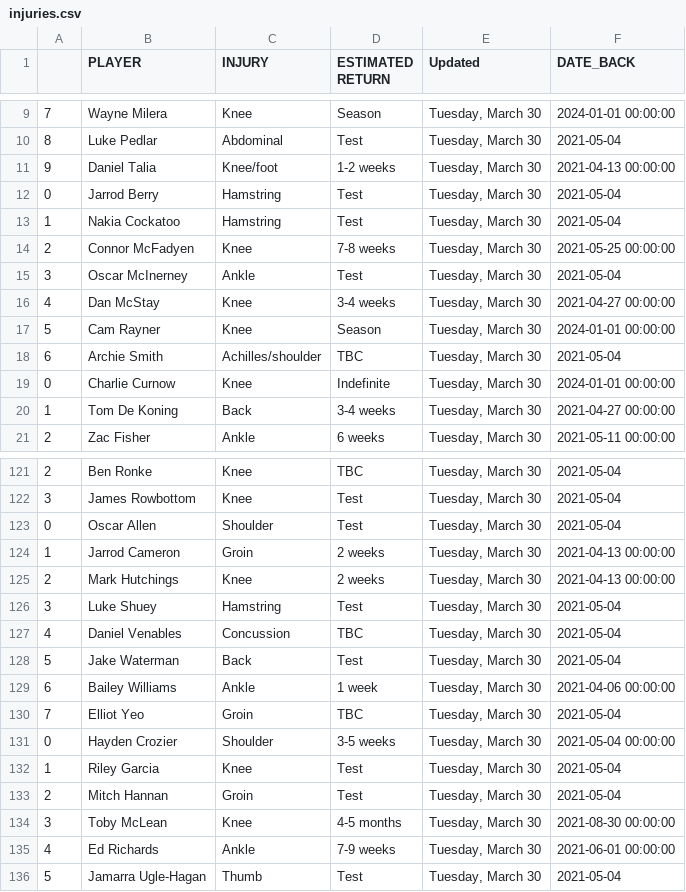
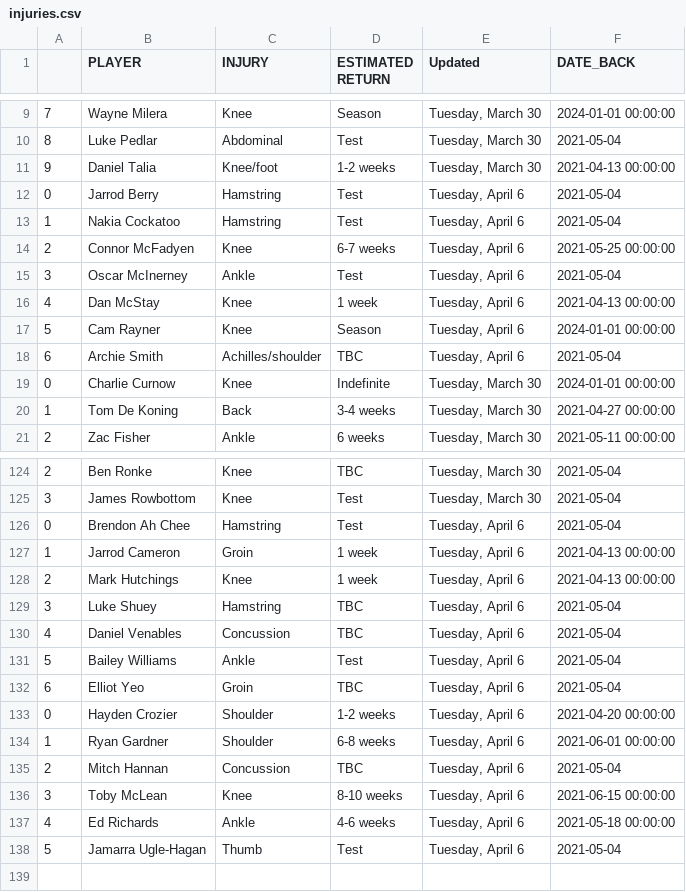
Before and after one commit to conradbez/afl_injuries, a CSV file: injuries.csv, drawn as a sheet; only a part is shown, gaps mark what is left out; the diff covers the shown part only.

```diff
--- a/injuries.csv
+++ b/injuries.csv
@@ -11,9 +11,9 @@
 9,Daniel Talia,Knee/foot,1-2 weeks,"Tuesday, March 30",2021-04-13 00:00:00
-0,Jarrod Berry,Hamstring,Test,"Tuesday, March 30",2021-05-04
-1,Nakia Cockatoo,Hamstring,Test,"Tuesday, March 30",2021-05-04
-2,Connor McFadyen,Knee,7-8 weeks,"Tuesday, March 30",2021-05-25 00:00:00
-3,Oscar McInerney,Ankle,Test,"Tuesday, March 30",2021-05-04
-4,Dan McStay,Knee,3-4 weeks,"Tuesday, March 30",2021-04-27 00:00:00
-5,Cam Rayner,Knee,Season,"Tuesday, March 30",2024-01-01 00:00:00
-6,Archie Smith,Achilles/shoulder,TBC,"Tuesday, March 30",2021-05-04
+0,Jarrod Berry,Hamstring,Test,"Tuesday, April 6",2021-05-04
+1,Nakia Cockatoo,Hamstring,Test,"Tuesday, April 6",2021-05-04
+2,Connor McFadyen,Knee,6-7 weeks,"Tuesday, April 6",2021-05-25 00:00:00
+3,Oscar McInerney,Ankle,Test,"Tuesday, April 6",2021-05-04
+4,Dan McStay,Knee,1 week,"Tuesday, April 6",2021-04-13 00:00:00
+5,Cam Rayner,Knee,Season,"Tuesday, April 6",2024-01-01 00:00:00
+6,Archie Smith,Achilles/shoulder,TBC,"Tuesday, April 6",2021-05-04
 0,Charlie Curnow,Knee,Indefinite,"Tuesday, March 30",2024-01-01 00:00:00
@@ -122,15 +125,14 @@
 3,James Rowbottom,Knee,Test,"Tuesday, March 30",2021-05-04
-0,Oscar Allen,Shoulder,Test,"Tuesday, March 30",2021-05-04
-1,Jarrod Cameron,Groin,2 weeks,"Tuesday, March 30",2021-04-13 00:00:00
-2,Mark Hutchings,Knee,2 weeks,"Tuesday, March 30",2021-04-13 00:00:00
-3,Luke Shuey,Hamstring,Test,"Tuesday, March 30",2021-05-04
-4,Daniel Venables,Concussion,TBC,"Tuesday, March 30",2021-05-04
-5,Jake Waterman,Back,Test,"Tuesday, March 30",2021-05-04
-6,Bailey Williams,Ankle,1 week,"Tuesday, March 30",2021-04-06 00:00:00
-7,Elliot Yeo,Groin,TBC,"Tuesday, March 30",2021-05-04
-0,Hayden Crozier,Shoulder,3-5 weeks,"Tuesday, March 30",2021-05-04 00:00:00
-1,Riley Garcia,Knee,Test,"Tuesday, March 30",2021-05-04
-2,Mitch Hannan,Groin,Test,"Tuesday, March 30",2021-05-04
-3,Toby McLean,Knee,4-5 months,"Tuesday, March 30",2021-08-30 00:00:00
-4,Ed Richards,Ankle,7-9 weeks,"Tuesday, March 30",2021-06-01 00:00:00
-5,Jamarra Ugle-Hagan,Thumb,Test,"Tuesday, March 30",2021-05-04
+0,Brendon Ah Chee,Hamstring,Test,"Tuesday, April 6",2021-05-04
+1,Jarrod Cameron,Groin,1 week,"Tuesday, April 6",2021-04-13 00:00:00
+2,Mark Hutchings,Knee,1 week,"Tuesday, April 6",2021-04-13 00:00:00
+3,Luke Shuey,Hamstring,TBC,"Tuesday, April 6",2021-05-04
+4,Daniel Venables,Concussion,TBC,"Tuesday, April 6",2021-05-04
+5,Bailey Williams,Ankle,Test,"Tuesday, April 6",2021-05-04
+6,Elliot Yeo,Groin,TBC,"Tuesday, April 6",2021-05-04
+0,Hayden Crozier,Shoulder,1-2 weeks,"Tuesday, April 6",2021-04-20 00:00:00
+1,Ryan Gardner,Shoulder,6-8 weeks,"Tuesday, April 6",2021-06-01 00:00:00
+2,Mitch Hannan,Concussion,TBC,"Tuesday, April 6",2021-05-04
+3,Toby McLean,Knee,8-10 weeks,"Tuesday, April 6",2021-06-15 00:00:00
+4,Ed Richards,Ankle,4-6 weeks,"Tuesday, April 6",2021-05-18 00:00:00
+5,Jamarra Ugle-Hagan,Thumb,Test,"Tuesday, April 6",2021-05-04
```
Also changed, not shown: 6 added rows, 3 removed rows and 48 edited cells elsewhere in this file.
